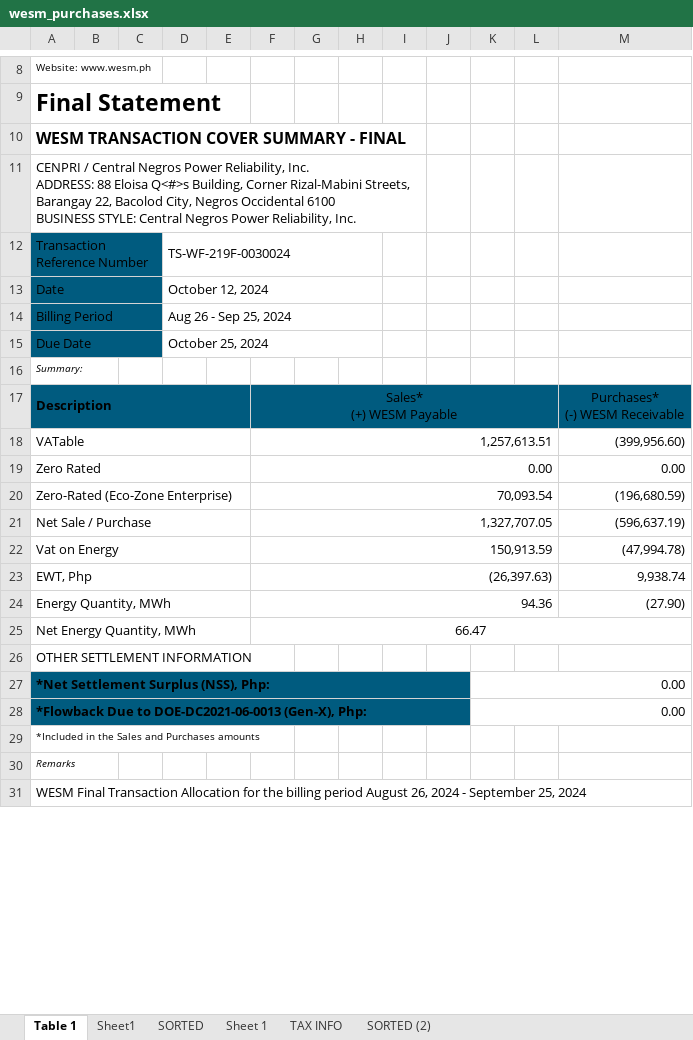
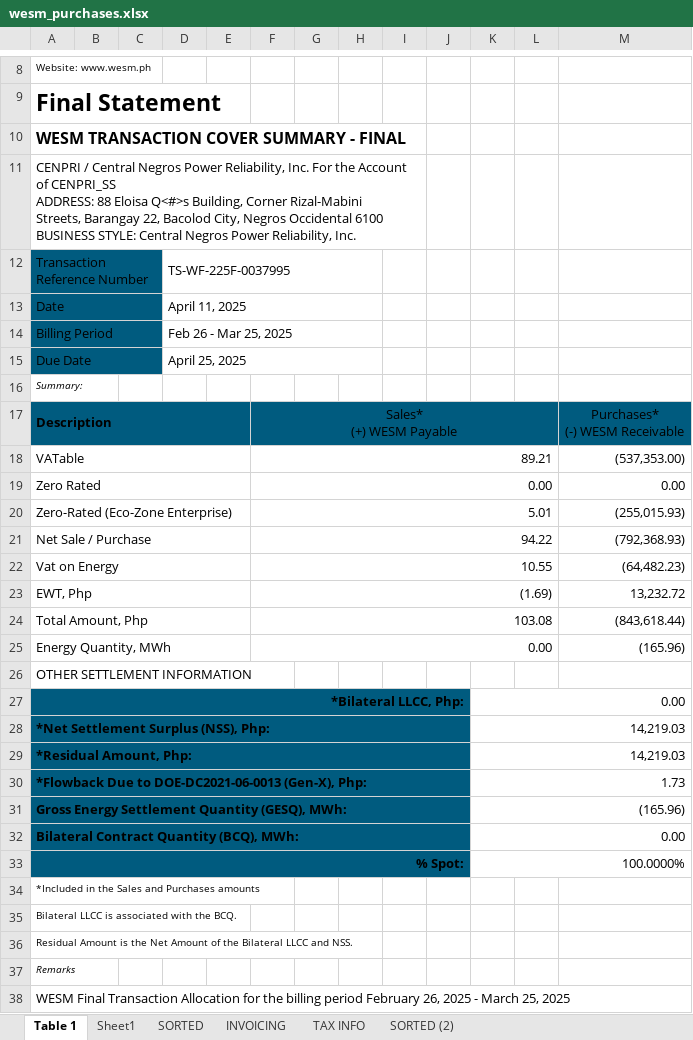
Before and after one commit to JonahBenares/accounting, an Excel workbook: uploads/excel/wesm_purchases.xlsx, sheet Table 1, drawn as a sheet; only a part is shown, gaps mark what is left out; values as stored, in another font and other column widths than the file's, no borders; removed rows and columns are numbered as before the commit, all else as after; ↵ is a line break in a cell; the diff covers the shown part only; the diff names each change by its address in the sheet, - before the commit and + after, or states it on an @@ line.

```diff
--- a/uploads/excel/wesm_purchases.xlsx (sheet Table 1)
+++ b/uploads/excel/wesm_purchases.xlsx (sheet Table 1)
-sheet tab: Sheet 1
+sheet tab: INVOICING
-A11: …Reliability, Inc. ↵ ADDRESS: 88…
+A11: …Reliability, Inc. For the Account of CENPRI_SS ↵ ADDRESS: 88…
-D12: TS-WF-219F-0030024
+D12: TS-WF-225F-0037995
-D13: October 12, 2024
+D13: April 11, 2025
-D14: Aug 26 - Sep 25, 2024
+D14: Feb 26 - Mar 25, 2025
-D15: October 25, 2024
+D15: April 25, 2025
-F18: 1,257,613.51
+F18: 89.21
-M18: (399,956.60)
+M18: (537,353.00)
-F20: 70,093.54
+F20: 5.01
-M20: (196,680.59)
+M20: (255,015.93)
-F21: 1,327,707.05
+F21: 94.22
-M21: (596,637.19)
+M21: (792,368.93)
-F22: 150,913.59
+F22: 10.55
-M22: (47,994.78)
+M22: (64,482.23)
-F23: (26,397.63)
+F23: (1.69)
-M23: 9,938.74
+M23: 13,232.72
+row 24: Total Amount, Php |  |  |  |  | 103.08 |  |  |  |  |  |  | (843,618.44)
-F25: 94.36
+F25: 0.00
-M25: (27.90)
+M25: (165.96)
-row 25: Net Energy Quantity, MWh |  |  |  |  | 66.47
+row 27: *Bilateral LLCC, Php: |  |  |  |  |  |  |  |  |  | 0.00
-K28: 0.00
+K28: 14,219.03
+row 29: *Residual Amount, Php: |  |  |  |  |  |  |  |  |  | 14,219.03
-K30: 0.00
+K30: 1.73
+row 31: Gross Energy Settlement Quantity (GESQ), MWh: |  |  |  |  |  |  |  |  |  | (165.96)
+row 32: Bilateral Contract Quantity (BCQ), MWh: |  |  |  |  |  |  |  |  |  | 0.00
+row 33: % Spot: |  |  |  |  |  |  |  |  |  | 100.0000%
+row 35: Bilateral LLCC is associated with the BCQ.
+row 36: Residual Amount is the Net Amount of the Bilateral LLCC and NSS.
-A38: …billing period August 26, 2024 - September 25, 2024
+A38: …billing period February 26, 2025 - March 25, 2025
```
Also changed, not shown: 1290 removed rows, 3 edited cells and cell formats elsewhere in this sheet, sheet Sheet1, sheet SORTED (2), sheet SORTED, sheet TAX INFO, formulas that keep their value, charts or pictures, 4 other files.
